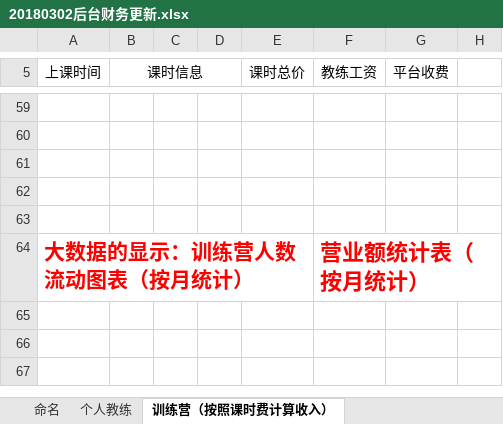
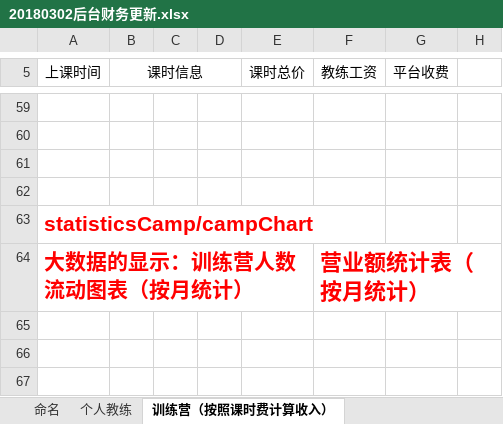
Before and after one commit to wlw330296385/hot, an Excel workbook: doc/alice/20180302后台财务更新.xlsx, sheet 训练营（按照课时费计算收入）, drawn as a sheet; only a part is shown, gaps mark what is left out; values as stored, in another font and other column widths than the file's, no borders; the diff covers the shown part only; the diff names each change by its address in the sheet, - before the commit and + after, or states it on an @@ line.

```diff
--- a/doc/alice/20180302后台财务更新.xlsx (sheet 训练营（按照课时费计算收入）)
+++ b/doc/alice/20180302后台财务更新.xlsx (sheet 训练营（按照课时费计算收入）)
-A63 (上课时间): (empty)
+A63 (上课时间): statisticsCamp/campChart
```
Also changed, not shown: 7 edited cells and cell formats elsewhere in this sheet, sheet 个人教练, sheet 命名, 11 other files.
